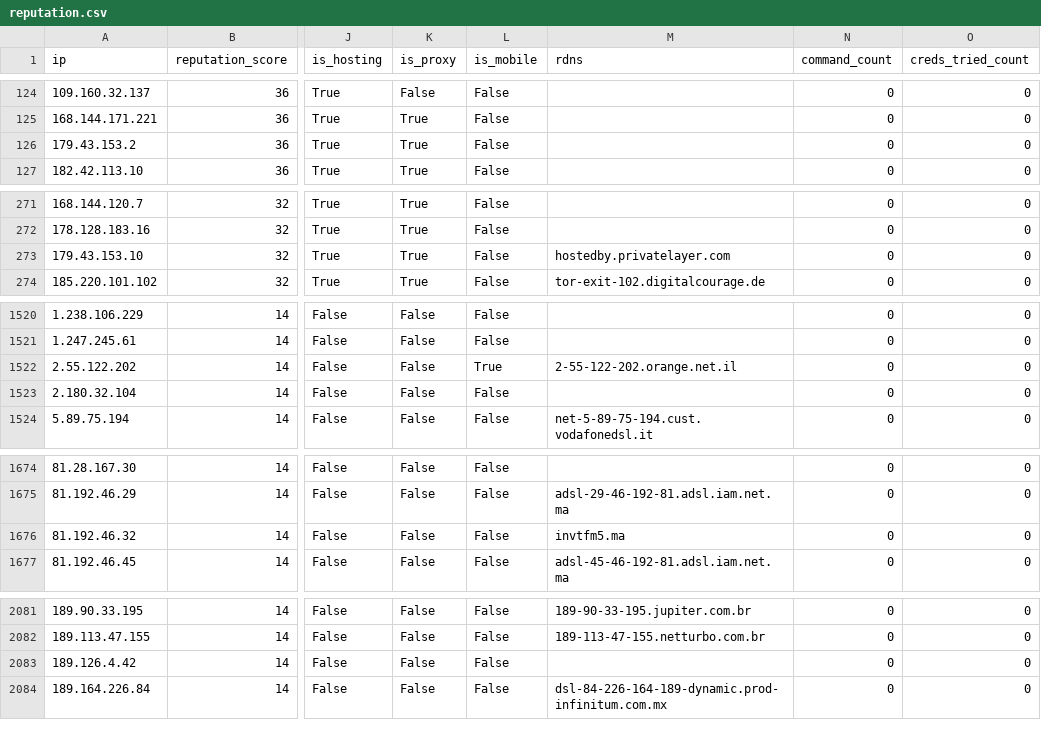
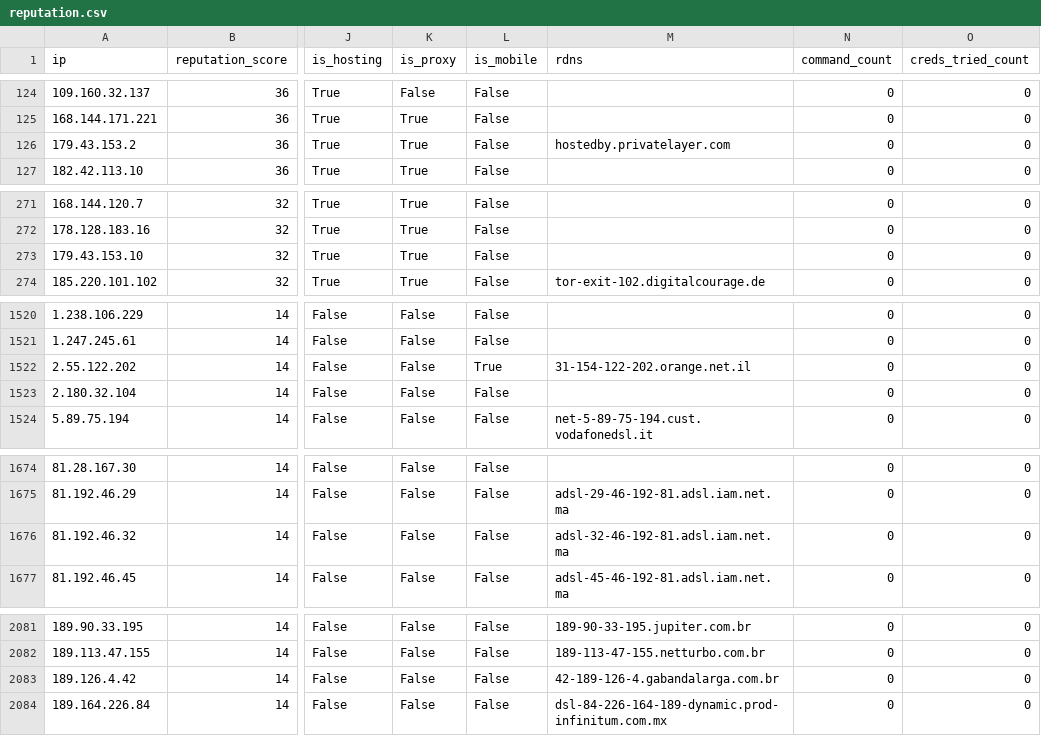
Before and after one commit to AndrewGoloida/threat-ledger, a CSV file: reputation.csv, drawn as a sheet; only a part is shown, gaps mark what is left out; the diff names each change by its address in the sheet, - before the commit and + after, or states it on an @@ line.

```diff
--- a/reputation.csv
+++ b/reputation.csv
-M126 (rdns): (empty)
+M126 (rdns): hostedby.privatelayer.com
-M273 (rdns): hostedby.privatelayer.com
+M273 (rdns): (empty)
-M1522 (rdns): 2-55-122-202.orange.net.il
+M1522 (rdns): 31-154-122-202.orange.net.il
-M1676 (rdns): invtfm5.ma
+M1676 (rdns): adsl-32-46-192-81.adsl.iam.net.ma
-M2083 (rdns): (empty)
+M2083 (rdns): 42-189-126-4.gabandalarga.com.br
```
Also changed, not shown: 2 other files.
